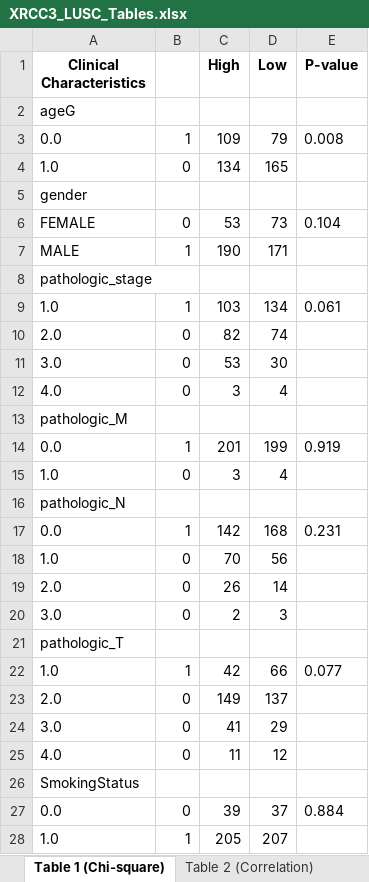
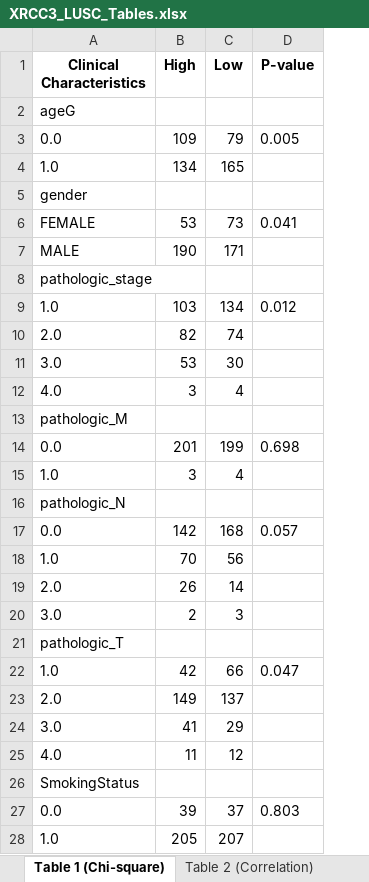
Before and after one commit to ahn2747/cancer_analysis, an Excel workbook: result/XRCC3_LUSC_Tables.xlsx, sheet Table 1 (Chi-square), drawn as a sheet; values as stored, in another font and other column widths than the file's, no borders; removed rows and columns are numbered as before the commit, all else as after; the diff names each change by its address in the sheet, - before the commit and + after, or states it on an @@ line.

```diff
--- a/result/XRCC3_LUSC_Tables.xlsx (sheet Table 1 (Chi-square))
+++ b/result/XRCC3_LUSC_Tables.xlsx (sheet Table 1 (Chi-square))
-column B, rows 3-28: 1 | 0 |  | 0 | 1 |  | 1 | 0 | 0 | 0 |  | 1 | 0 |  | 1 | 0 | 0 | 0 |  | 1 | 0 | 0 | 0 |  | 0 | 1
-D3 (P-value): 0.008
+D3 (P-value): 0.005
-D6 (P-value): 0.104
+D6 (P-value): 0.041
-D9 (P-value): 0.061
+D9 (P-value): 0.012
-D14 (P-value): 0.919
+D14 (P-value): 0.698
-D17 (P-value): 0.231
+D17 (P-value): 0.057
-D22 (P-value): 0.077
+D22 (P-value): 0.047
-D27 (P-value): 0.884
+D27 (P-value): 0.803
```
Also changed, not shown: sheet Table 4 (Multivariate OLS), result/XRCC3_LUAD_Tables.xlsx, 6 other files.
